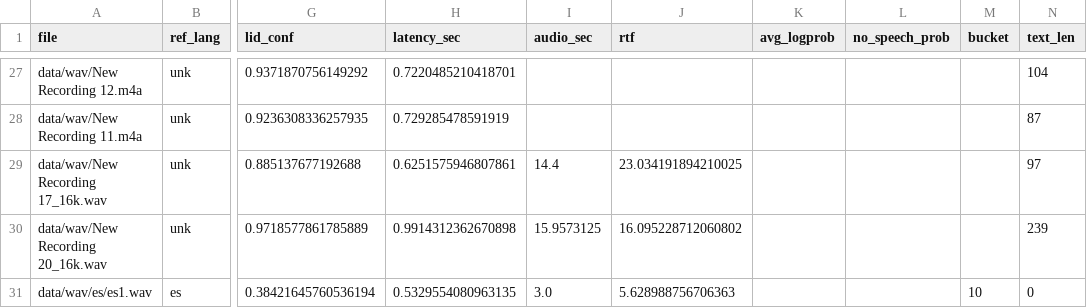
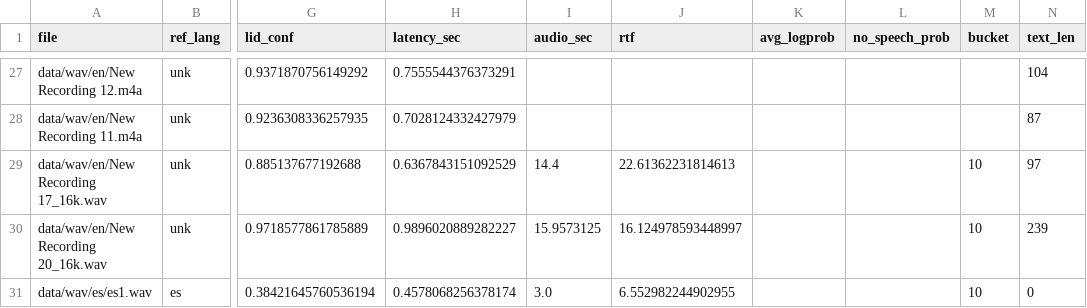
Before and after one commit to Munkhchimeg-Sergelen/thesis, a CSV file: results/most_relevant/run_summary.csv, drawn as a sheet; only a part is shown, gaps mark what is left out; the diff covers the shown part only; the diff names each change by its address in the sheet, - before the commit and + after, or states it on an @@ line.

```diff
--- a/results/most_relevant/run_summary.csv
+++ b/results/most_relevant/run_summary.csv
-A27 (file): data/wav/New Recording 12.m4a
+A27 (file): data/wav/en/New Recording 12.m4a
-H27 (latency_sec): 0.7220485210418701
+H27 (latency_sec): 0.7555544376373291
-A28 (file): data/wav/New Recording 11.m4a
+A28 (file): data/wav/en/New Recording 11.m4a
-H28 (latency_sec): 0.729285478591919
+H28 (latency_sec): 0.7028124332427979
-A29 (file): data/wav/New Recording 17_16k.wav
+A29 (file): data/wav/en/New Recording 17_16k.wav
-H29 (latency_sec): 0.6251575946807861
+H29 (latency_sec): 0.6367843151092529
-J29 (rtf): 23.034191894210025
+J29 (rtf): 22.61362231814613
-M29:M30 (bucket): (empty)
+M29:M30 (bucket): 10
-A30 (file): data/wav/New Recording 20_16k.wav
+A30 (file): data/wav/en/New Recording 20_16k.wav
-H30 (latency_sec): 0.9914312362670898
+H30 (latency_sec): 0.9896020889282227
-J30 (rtf): 16.095228712060802
+J30 (rtf): 16.124978593448997
-H31 (latency_sec): 0.5329554080963135
+H31 (latency_sec): 0.4578068256378174
-J31 (rtf): 5.628988756706363
+J31 (rtf): 6.552982244902955
```
Also changed, not shown: 68 edited cells elsewhere in this file, 1 other file.
